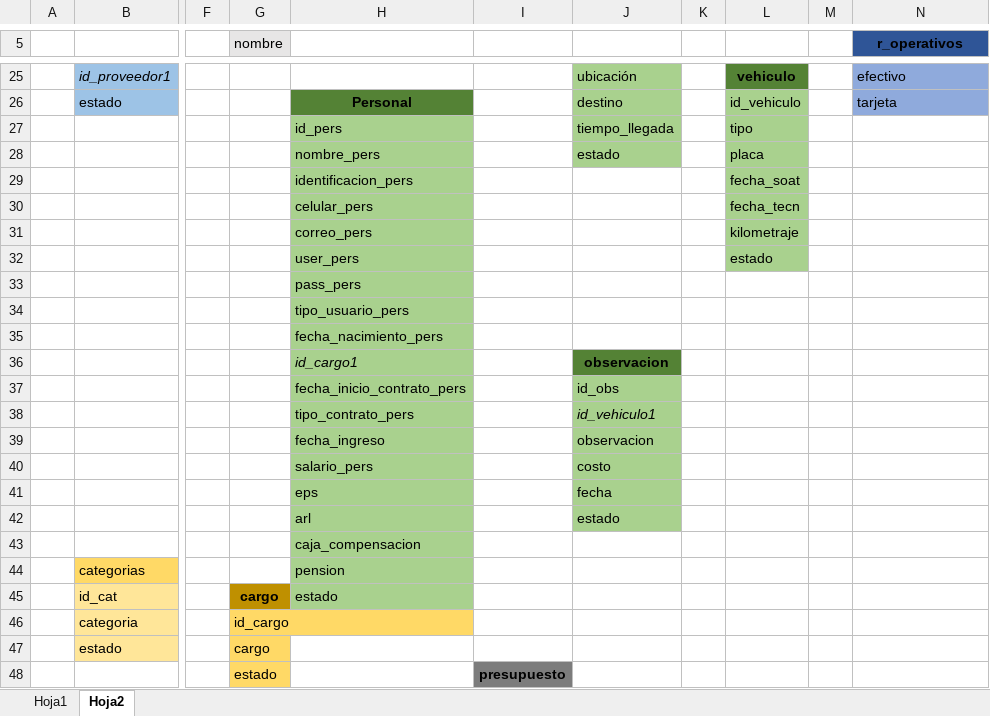
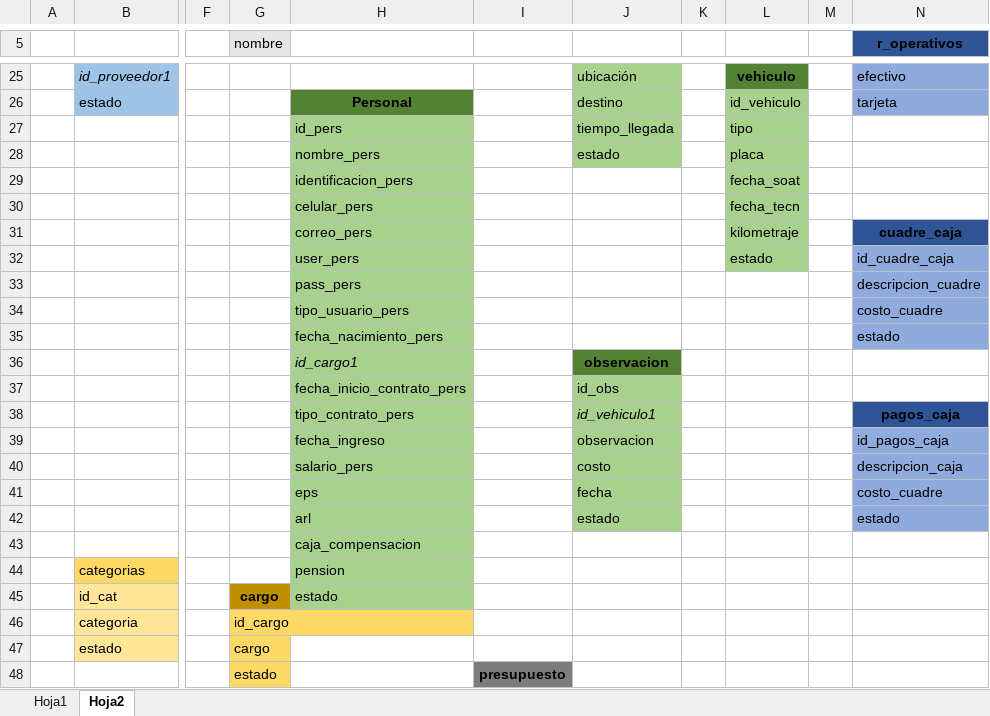
Before and after one commit to Jupazago11/osiris-1, an Excel workbook: bd/bd.xlsx, sheet Hoja2, drawn as a sheet; only a part is shown, gaps mark what is left out; values as stored, in another font and other column widths than the file's, no borders; charts and pictures not drawn; the diff names each change by its address in the sheet, - before the commit and + after, or states it on an @@ line.

Commit message:
cuadre de caja

```diff
--- a/bd/bd.xlsx (sheet Hoja2)
+++ b/bd/bd.xlsx (sheet Hoja2)
-N31 (r_operativos): (empty)
+N31 (r_operativos): cuadre_caja
-N31 fill: none
+N31 fill: #2F5597
-N32 (r_operativos): (empty)
+N32 (r_operativos): id_cuadre_caja
-N32:N35 fill: none
+N32:N35 fill: #8FAADC
-N33 (r_operativos): (empty)
+N33 (r_operativos): descripcion_cuadre
-N34 (r_operativos): (empty)
+N34 (r_operativos): costo_cuadre
-N35 (r_operativos): (empty)
+N35 (r_operativos): estado
-N38 (r_operativos): (empty)
+N38 (r_operativos): pagos_caja
-N38 fill: none
+N38 fill: #2F5597
-N39 (r_operativos): (empty)
+N39 (r_operativos): id_pagos_caja
-N39:N42 fill: none
+N39:N42 fill: #8FAADC
-N40 (r_operativos): (empty)
+N40 (r_operativos): descripcion_caja
-N41 (r_operativos): (empty)
+N41 (r_operativos): costo_cuadre
-N42 (r_operativos): (empty)
+N42 (r_operativos): estado
```
Also changed, not shown: 8 other files.
